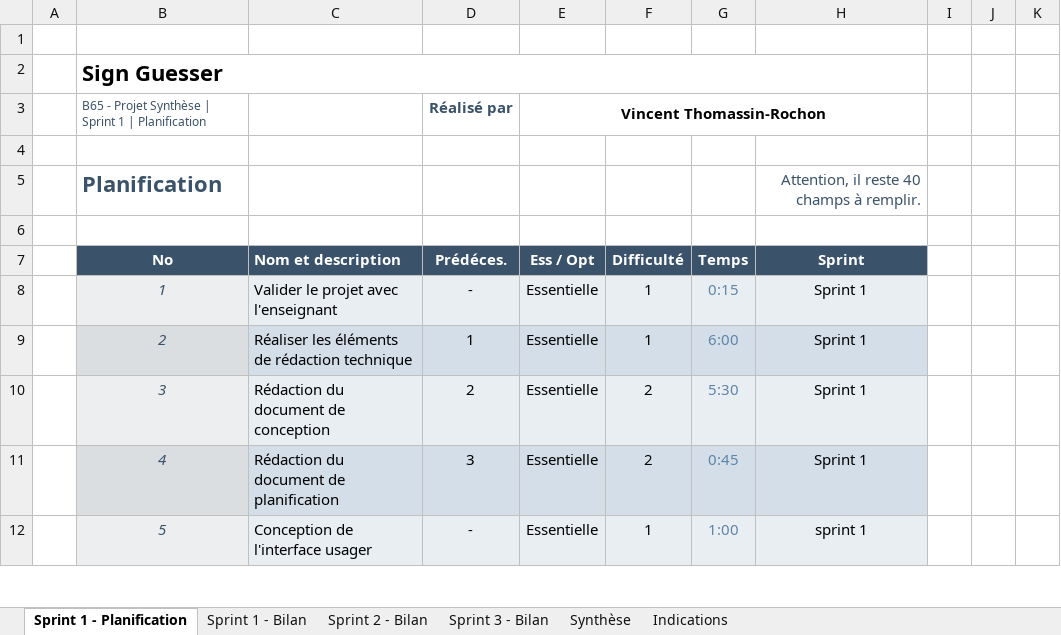
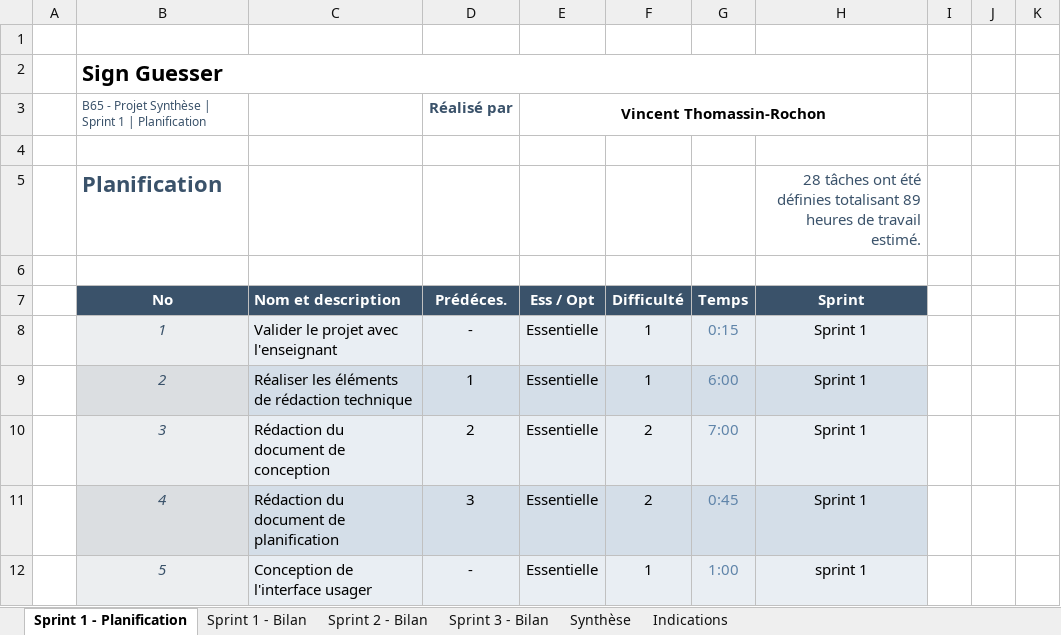
Before and after one commit to VincentRochon/B65_Synth, an Excel workbook: B65_-_Outil_de_planification_et_de_suivi_de_projet.xlsx, sheet Sprint 1 - Planification, drawn as a sheet; only a part is shown; values as stored, in another font and other column widths than the file's, no borders; conditional formats not drawn; the diff covers the shown part only; the diff names each change by its address in the sheet, - before the commit and + after, or states it on an @@ line.

```diff
--- a/B65_-_Outil_de_planification_et_de_suivi_de_projet.xlsx (sheet Sprint 1 - Planification)
+++ b/B65_-_Outil_de_planification_et_de_suivi_de_projet.xlsx (sheet Sprint 1 - Planification)
-H5 (Sprint): Attention, il reste 40 champs à remplir.
+H5 (Sprint): 28 tâches ont été définies totalisant 89 heures de travail estimé.
-G10 (Temps): 5:30
+G10 (Temps): 7:00
```
Also changed, not shown: 8 added rows, 8 removed rows and 37 edited cells elsewhere in this sheet, sheet Sprint 1 - Bilan, sheet Sprint 2 - Bilan, sheet Sprint 3 - Bilan, sheet Synthèse, hidden cells, charts or pictures.
